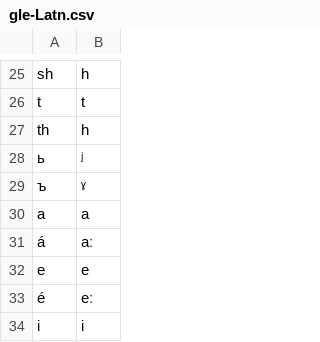
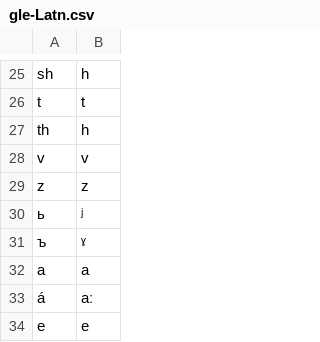
Before and after one commit to dmort27/epitran, a CSV file: epitran/data/map/gle-Latn.csv, drawn as a sheet; only a part is shown, gaps mark what is left out; the shorter side is filled out with more unchanged rows.

```diff
--- a/epitran/data/map/gle-Latn.csv
+++ b/epitran/data/map/gle-Latn.csv
@@ -27,2 +27,4 @@ t,t
 th,h
+v,v
+z,z
 ь,ʲ
```
Also changed, not shown: 3 other files.
